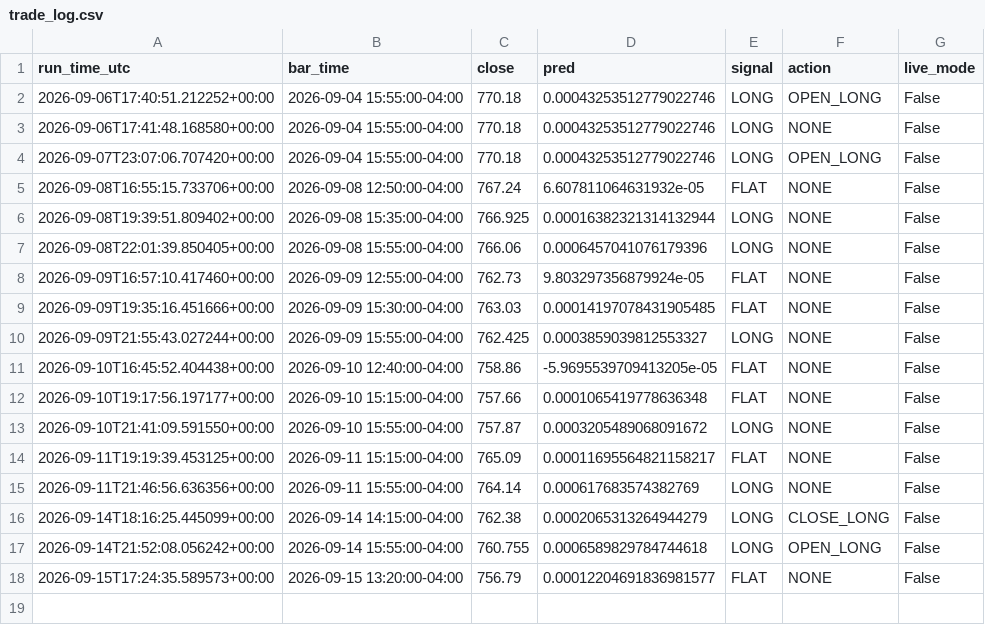
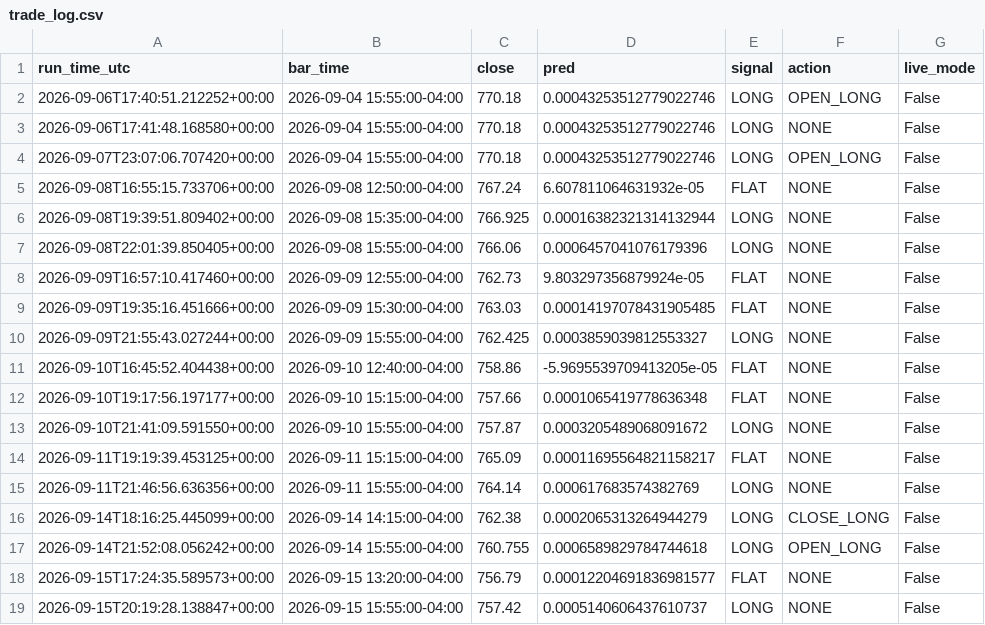
Before and after one commit to rohan216h/spy-paper-trading, a CSV file: paper_trading/trade_log.csv, drawn as a sheet; the diff names each change by its address in the sheet, - before the commit and + after, or states it on an @@ line.

```diff
--- a/paper_trading/trade_log.csv
+++ b/paper_trading/trade_log.csv
+row 19: 2026-09-15T20:19:28.138847+00:00 | 2026-09-15 15:55:00-04:00 | 757.42 | 0.0005140606437610737 | LONG | NONE | False
```
Also changed, not shown: 1 other file.
